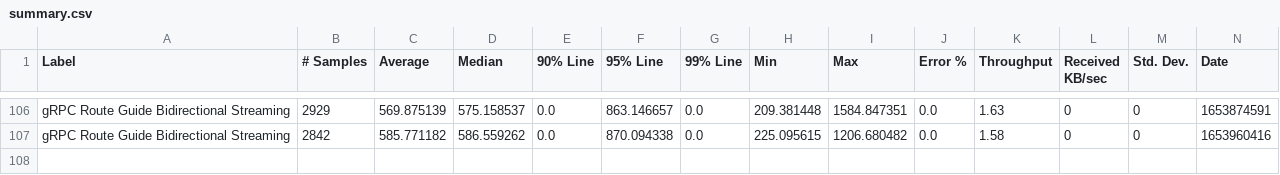
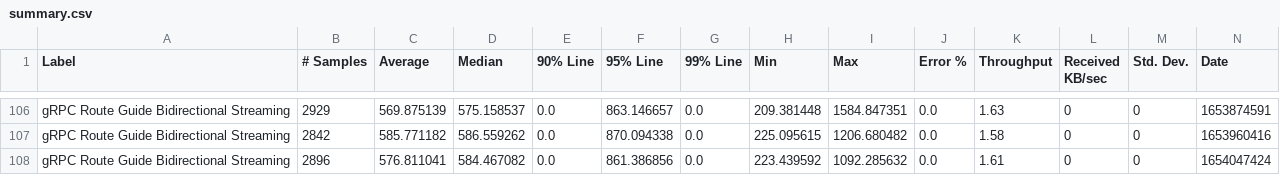
Before and after one commit to ballerina-platform/module-ballerina-grpc, a CSV file: load-tests/route_guide_bidirectional_streaming/results/summary.csv, drawn as a sheet; only a part is shown, gaps mark what is left out; rows hold the shown columns only; the diff names each change by its address in the sheet, - before the commit and + after, or states it on an @@ line.

Commit message:
Update route_guide_bidirectional_streaming test results on Wed Jun  1 03:30:32 UTC 2022

```diff
--- a/load-tests/route_guide_bidirectional_streaming/results/summary.csv
+++ b/load-tests/route_guide_bidirectional_streaming/results/summary.csv
+row 108: gRPC Route Guide Bidirectional Streaming | 2896 | 576.811041 | 584.467082 | 0.0 | 861.386856 | 0.0 | 223.439592 | 1092.285632 | 0.0 | 1.61 | 0 | 0 | 1654047424
```
